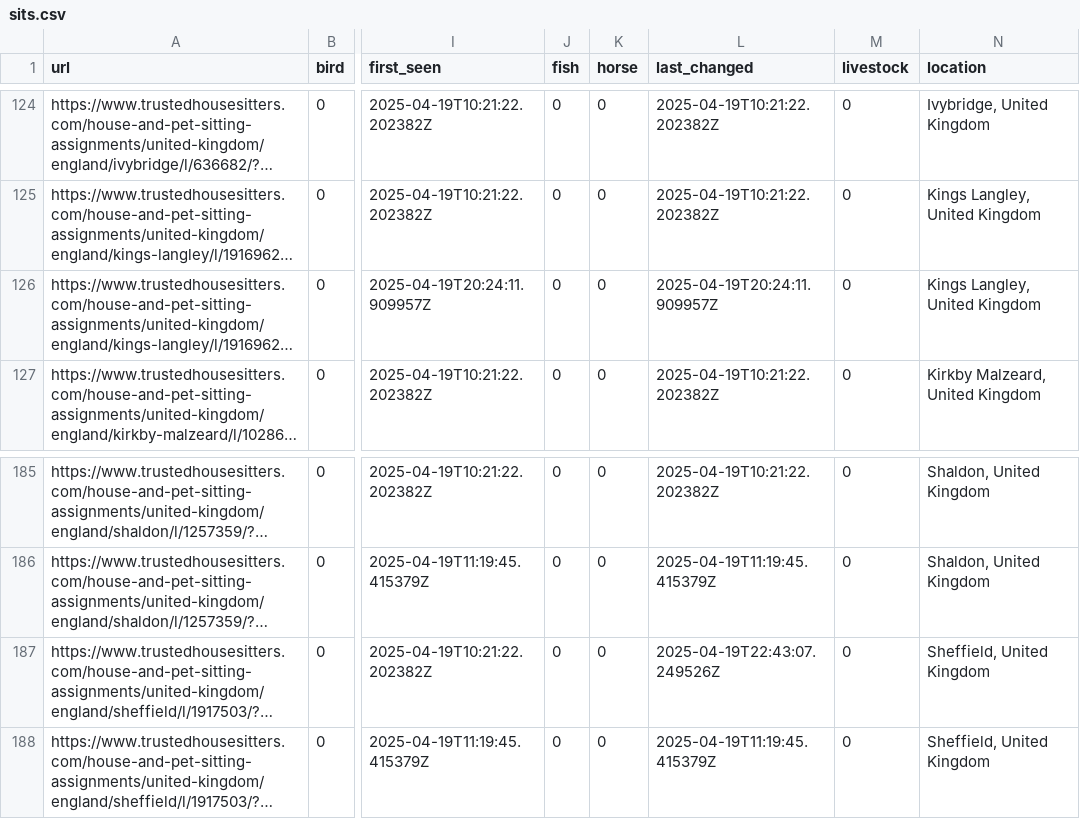
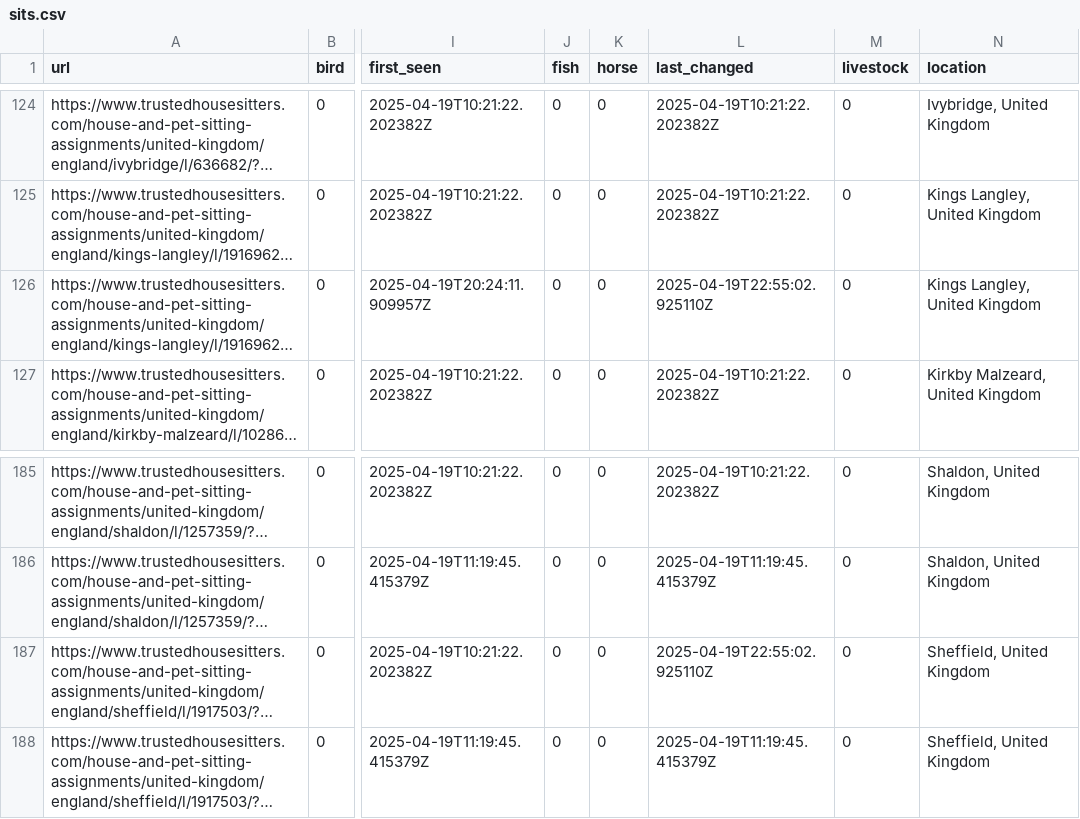
Before and after one commit to Owen-Graham/TrustHouseSittersAlerts, a CSV file: sits.csv, drawn as a sheet; only a part is shown, gaps mark what is left out; long unchanged cells end in …; the diff names each change by its address in the sheet, - before the commit and + after, or states it on an @@ line.

```diff
--- a/sits.csv
+++ b/sits.csv
-L126 (last_changed): 2025-04-19T20:24:11.909957Z
+L126 (last_changed): 2025-04-19T22:55:02.925110Z
-L187 (last_changed): 2025-04-19T22:43:07.249526Z
+L187 (last_changed): 2025-04-19T22:55:02.925110Z
```
Also changed, not shown: 1 other file.
